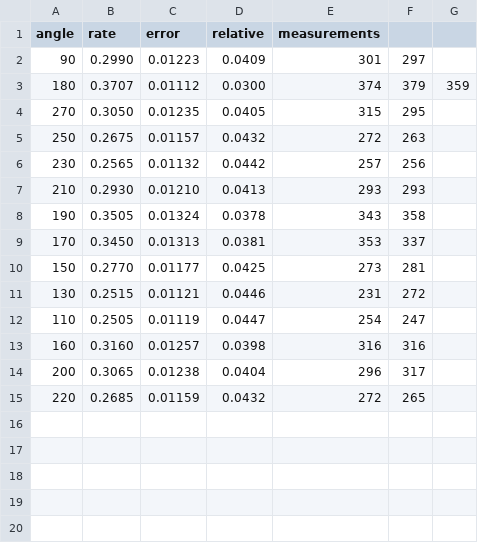
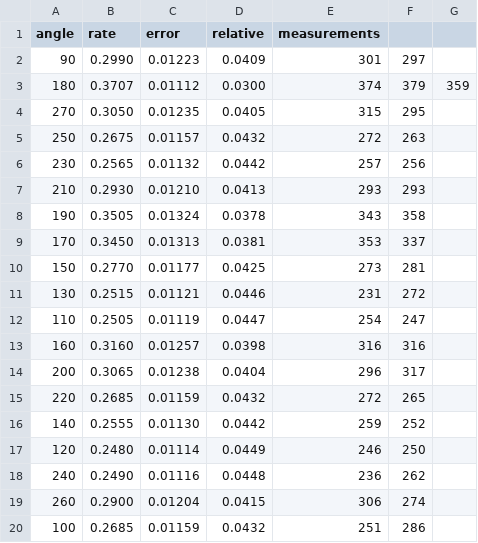
Before and after one commit to nicolaigoelz/Angular_correlation, a CSV file: correlation.csv, drawn as a sheet; the diff names each change by its address in the sheet, - before the commit and + after, or states it on an @@ line.

```diff
--- a/correlation.csv
+++ b/correlation.csv
+row 16: 140 | 0.2555 | 0.01130 | 0.0442 | 259 | 252
+row 17: 120 | 0.2480 | 0.01114 | 0.0449 | 246 | 250
+row 18: 240 | 0.2490 | 0.01116 | 0.0448 | 236 | 262
+row 19: 260 | 0.2900 | 0.01204 | 0.0415 | 306 | 274
+row 20: 100 | 0.2685 | 0.01159 | 0.0432 | 251 | 286
```
Also changed, not shown: 3 other files.
